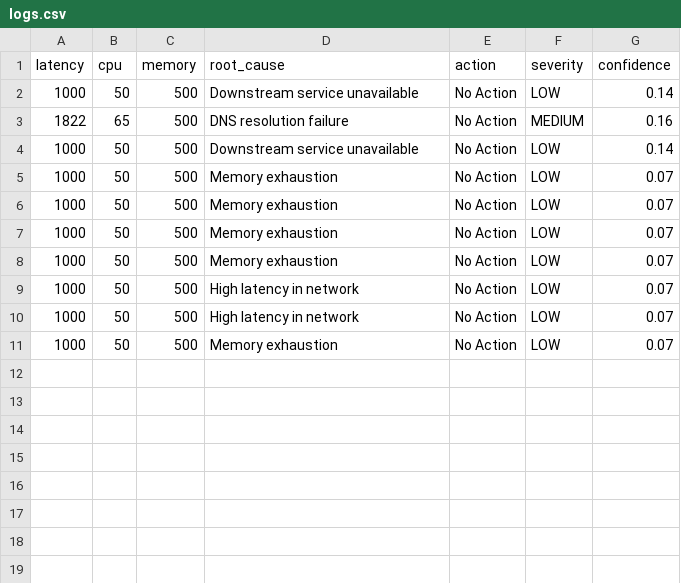
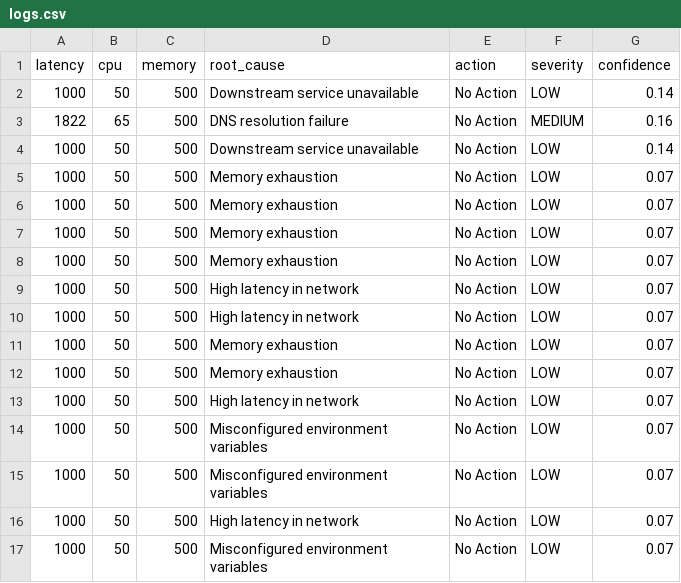
Before and after one commit to soniayush9991/app-render, a CSV file: logs.csv, drawn as a sheet; the diff names each change by its address in the sheet, - before the commit and + after, or states it on an @@ line.

```diff
--- a/logs.csv
+++ b/logs.csv
+row 12: 1000 | 50 | 500 | Memory exhaustion | No Action | LOW | 0.07
+row 13: 1000 | 50 | 500 | High latency in network | No Action | LOW | 0.07
+row 14: 1000 | 50 | 500 | Misconfigured environment variables | No Action | LOW | 0.07
+row 15: 1000 | 50 | 500 | Misconfigured environment variables | No Action | LOW | 0.07
+row 16: 1000 | 50 | 500 | High latency in network | No Action | LOW | 0.07
+row 17: 1000 | 50 | 500 | Misconfigured environment variables | No Action | LOW | 0.07
```
Also changed, not shown: 3 other files.
